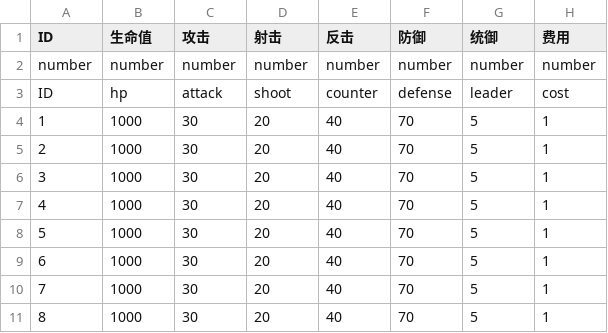
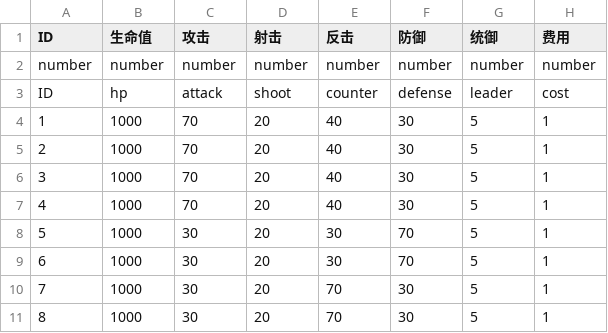
Before and after one commit to PenpenLi/FinalWar_data, a CSV file: csv/hero.csv, drawn as a sheet.

```diff
--- a/csv/hero.csv
+++ b/csv/hero.csv
@@ -3,9 +3,9 @@ number,number,number,number,number,number,number,number
 ID,hp,attack,shoot,counter,defense,leader,cost
-1,1000,30,20,40,70,5,1
-2,1000,30,20,40,70,5,1
-3,1000,30,20,40,70,5,1
-4,1000,30,20,40,70,5,1
-5,1000,30,20,40,70,5,1
-6,1000,30,20,40,70,5,1
-7,1000,30,20,40,70,5,1
-8,1000,30,20,40,70,5,1
+1,1000,70,20,40,30,5,1
+2,1000,70,20,40,30,5,1
+3,1000,70,20,40,30,5,1
+4,1000,70,20,40,30,5,1
+5,1000,30,20,30,70,5,1
+6,1000,30,20,30,70,5,1
+7,1000,30,20,70,30,5,1
+8,1000,30,20,70,30,5,1
```
